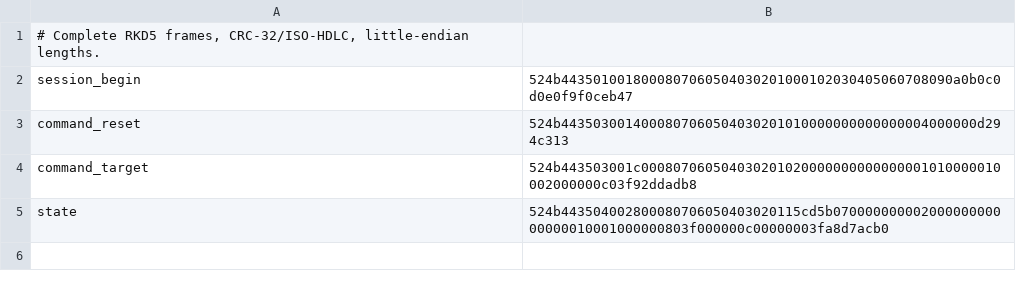
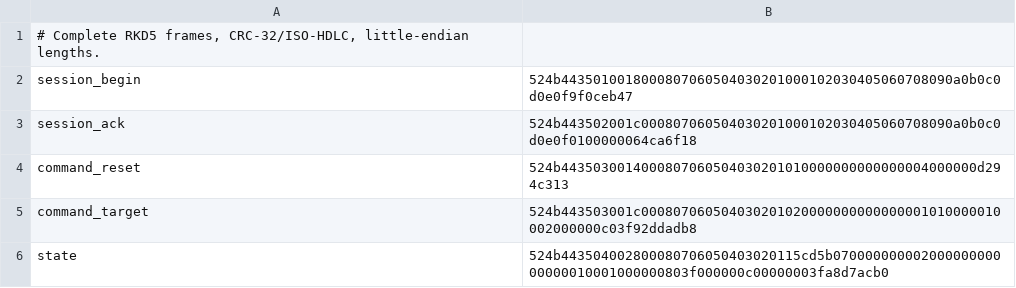
Before and after one commit to tritao/materia, a TSV file: robotkit/schema/device_frame_vectors.tsv, drawn as a sheet.

Commit message:
Add no_std RobotKit device protocol core

```diff
--- a/robotkit/schema/device_frame_vectors.tsv
+++ b/robotkit/schema/device_frame_vectors.tsv
@@ -2,2 +2,3 @@
 session_begin	524b4435010018000807060504030201000102030405060708090a0b0c0d0e0f9f0ceb47
+session_ack	524b443502001c000807060504030201000102030405060708090a0b0c0d0e0f0100000064ca6f18
 command_reset	524b4435030014000807060504030201010000000000000004000000d294c313
```
Also changed, not shown: 10 other files.
